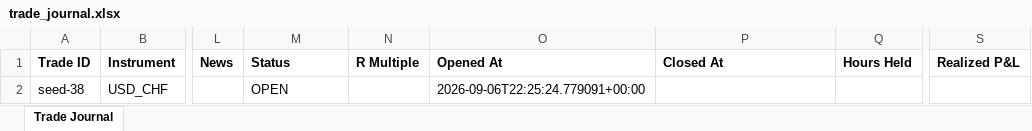
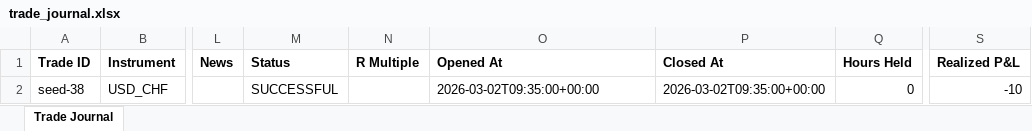
Before and after one commit to wxthesparthaaa/Claude-Trade-Agent, an Excel workbook: trade_journal.xlsx, sheet Trade Journal, drawn as a sheet; only a part is shown, gaps mark what is left out; values as stored, in another font and other column widths than the file's, no borders; the diff names each change by its address in the sheet, - before the commit and + after, or states it on an @@ line.

Commit message:
Update trade_journal.xlsx

```diff
--- a/trade_journal.xlsx (sheet Trade Journal)
+++ b/trade_journal.xlsx (sheet Trade Journal)
-M2 (Status): OPEN
+M2 (Status): SUCCESSFUL
-O2 (Opened At): 2026-09-06T22:25:24.779091+00:00
+O2 (Opened At): 2026-03-02T09:35:00+00:00
-P2 (Closed At): (empty)
+P2 (Closed At): 2026-03-02T09:35:00+00:00
-Q2 (Hours Held): (empty)
+Q2 (Hours Held): 0
-S2 (Realized P&L): (empty)
+S2 (Realized P&L): -10
```
